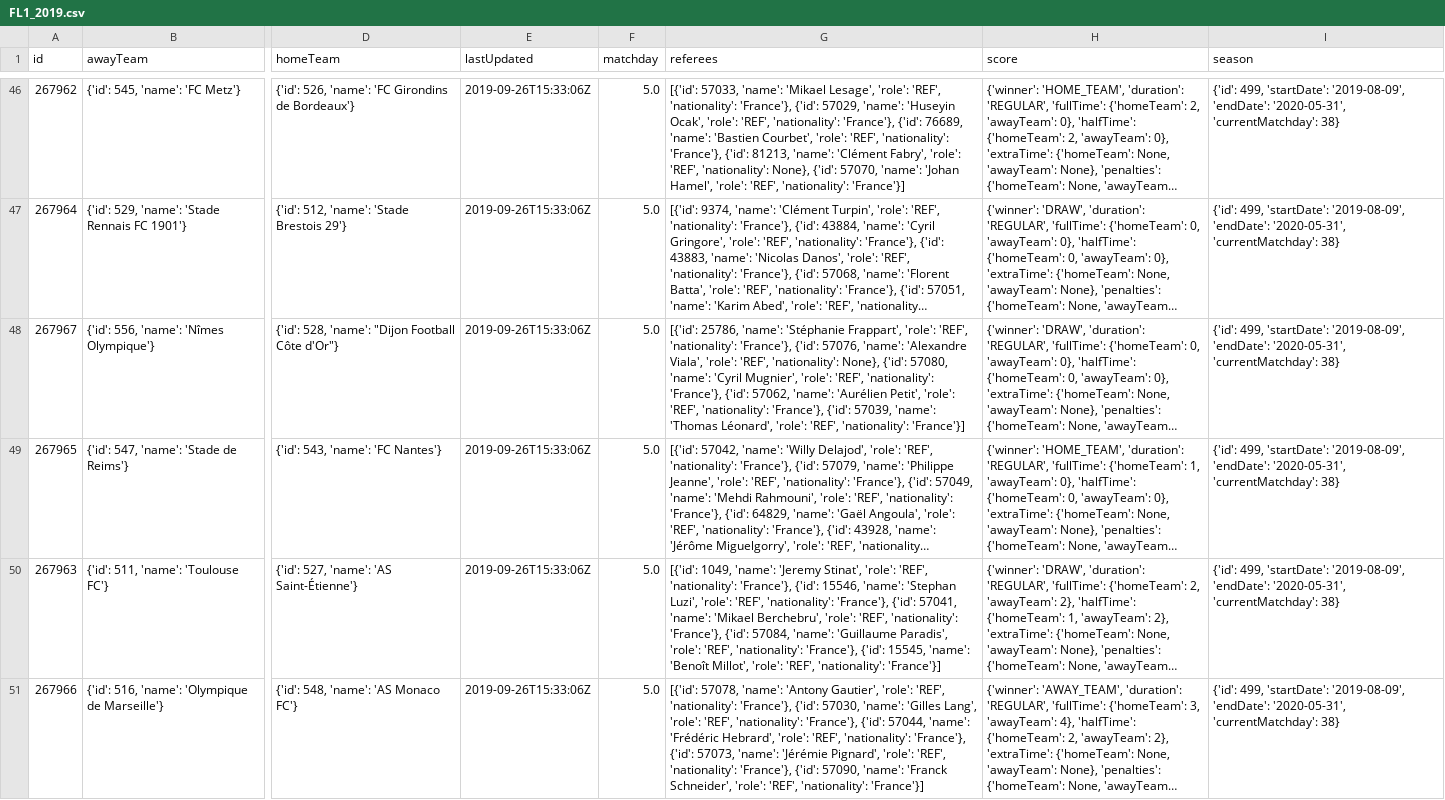
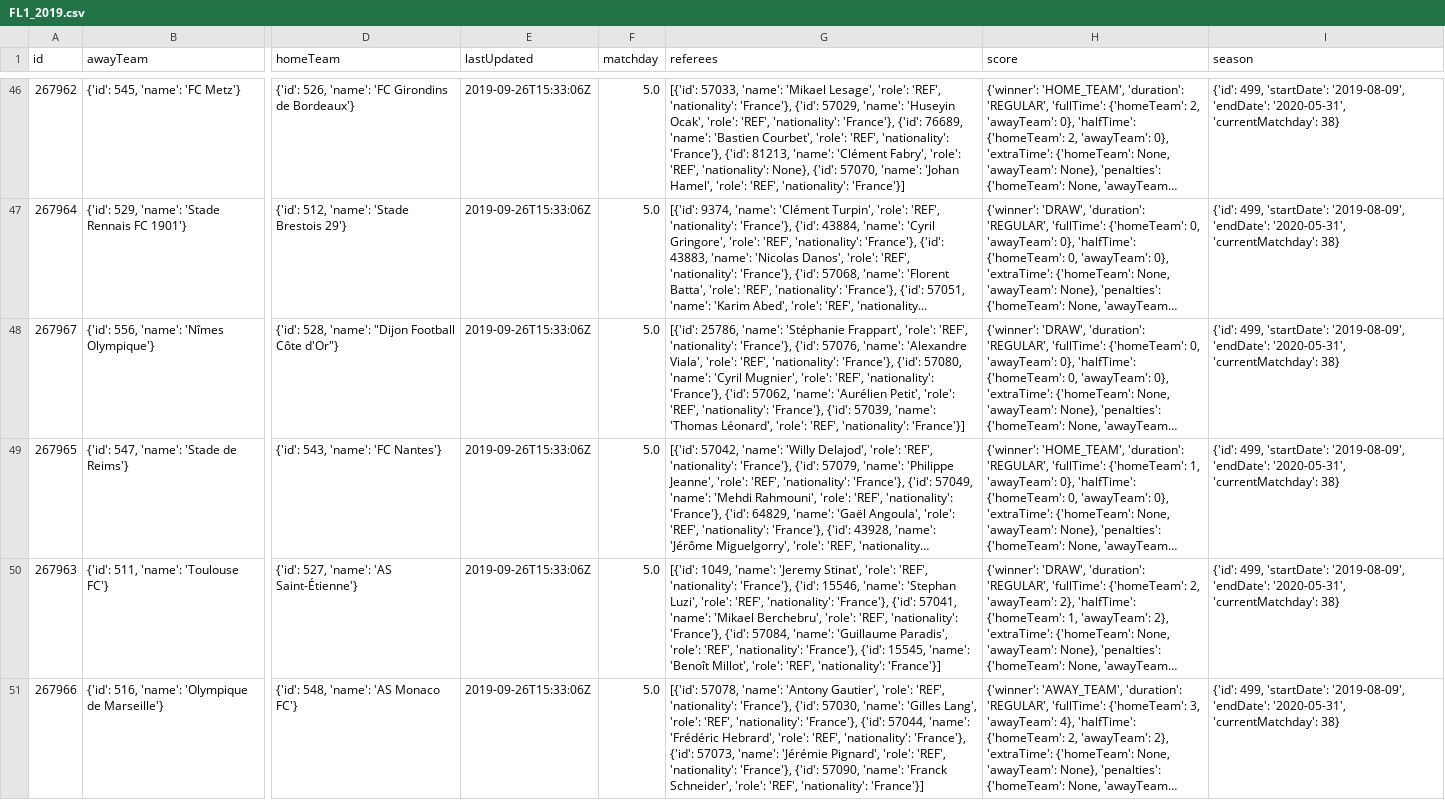
Before and after one commit to rensoostenbach/football-away-games-corona, a CSV file: data/FL1_2019.csv, drawn as a sheet; only a part is shown, gaps mark what is left out; long unchanged cells end in …; the diff covers the shown part only; the diff names each change by its address in the sheet, - before the commit and + after, or states it on an @@ line.

```diff
--- a/data/FL1_2019.csv
+++ b/data/FL1_2019.csv
-G48 (referees): …'REF', 'nationality': None}, {'id': 57080,…
+G48 (referees): …'REF', 'nationality': 'France'}, {'id': 57080,…
```
Also changed, not shown: 17 edited cells elsewhere in this file, data/FL1_2018.csv, data/PD_2018.csv, 24 other files.
